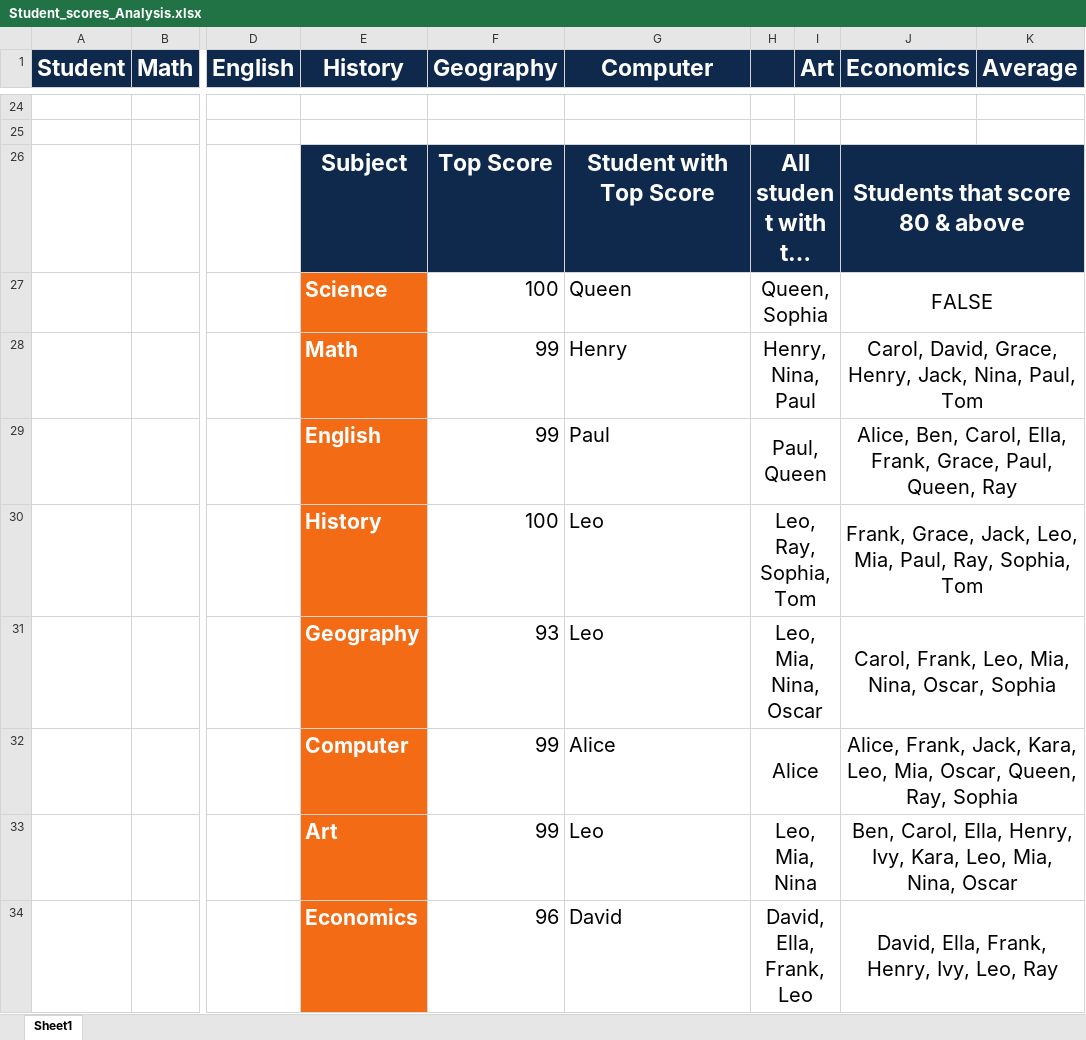
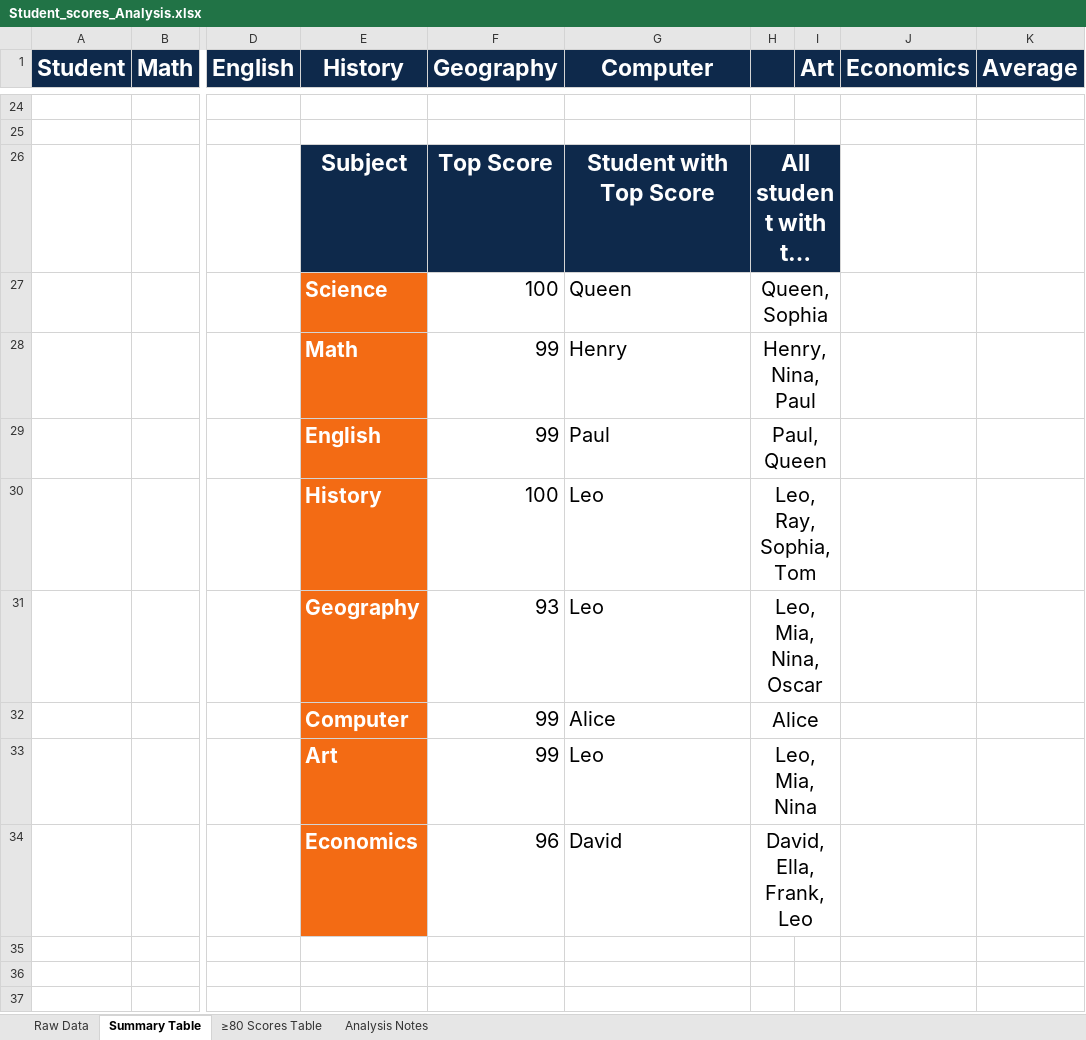
Before and after one commit to Josephineb-Holder/excel_projects, an Excel workbook: Student_scores_Analysis.xlsx, sheet Summary Table, drawn as a sheet; only a part is shown, gaps mark what is left out; long unchanged cells end in …; values as stored, in another font and other column widths than the file's, no borders; the diff names each change by its address in the sheet, - before the commit and + after, or states it on an @@ line.

Commit message:
Added workbook structure with separate sheets: - Raw Data (student names and scores) - Summary Table (averages, max scores, top students) - ≥80 Scores Table (students scoring 80 and above) - Analysis Notes (documentation of formulas and methods)

```diff
--- a/Student_scores_Analysis.xlsx (sheet Summary Table)
+++ b/Student_scores_Analysis.xlsx (sheet Summary Table)
-sheet tab: Sheet1
+sheet tab: Summary Table
+sheet tab: Raw Data
+sheet tab: ≥80 Scores Table
+sheet tab: Analysis Notes
-J26 (Economics): Students that score 80 & above
+J26 (Economics): (empty)
-J26:K26 fill: #0E294B
+J26:K26 fill: none
-J26:K26 merged
-J27 (Economics): FALSE
+J27 (Economics): (empty)
-J27:K27 merged
-J28 (Economics): Carol, David, Grace, Henry, Jack, Nina, Paul, Tom
+J28 (Economics): (empty)
-J28:K28 merged
-J29 (Economics): Alice, Ben, Carol, Ella, Frank, Grace, Paul, Queen, Ray
+J29 (Economics): (empty)
-J29:K29 merged
-J30 (Economics): Frank, Grace, Jack, Leo, Mia, Paul, Ray, Sophia, Tom
+J30 (Economics): (empty)
-J30:K30 merged
-J31 (Economics): Carol, Frank, Leo, Mia, Nina, Oscar, Sophia
+J31 (Economics): (empty)
-J31:K31 merged
-J32 (Economics): Alice, Frank, Jack, Kara, Leo, Mia, Oscar, Queen, Ray, Sophia
+J32 (Economics): (empty)
-J32:K32 merged
-J33 (Economics): Ben, Carol, Ella, Henry, Ivy, Kara, Leo, Mia, Nina, Oscar
+J33 (Economics): (empty)
-J33:K33 merged
-J34 (Economics): David, Ella, Frank, Henry, Ivy, Leo, Ray
+J34 (Economics): (empty)
-J34:K34 merged
```
